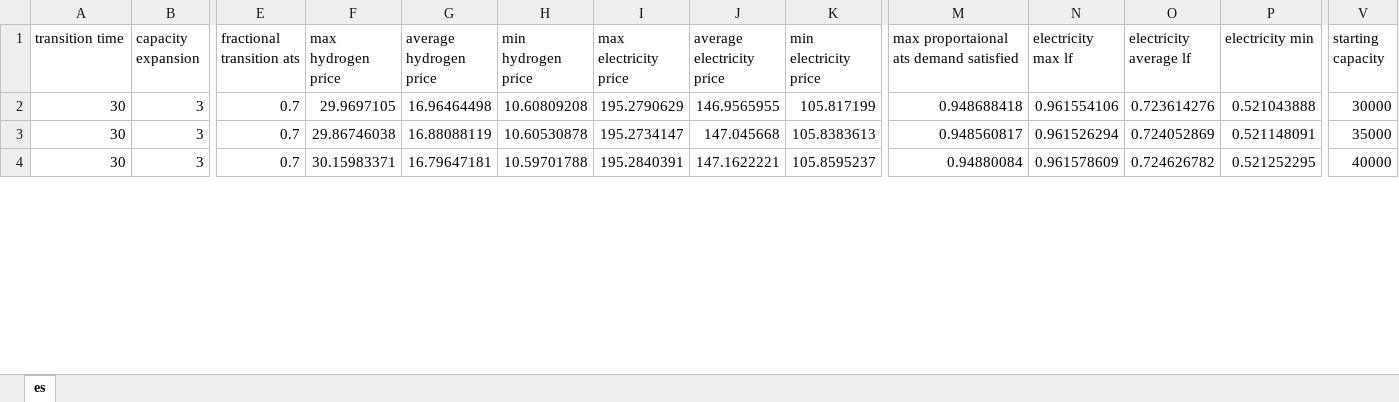
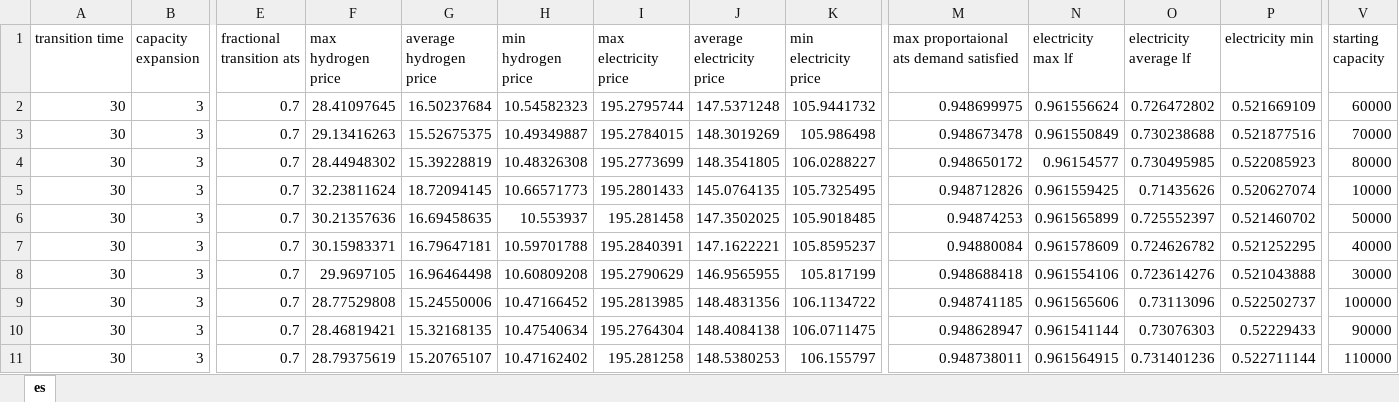
Before and after one commit to shoaibiocl/ats-energy-transition, an Excel workbook: Book1.xlsx, sheet es, drawn as a sheet; only a part is shown, gaps mark what is left out; values as stored, in another font and other column widths than the file's, no borders; addresses are those after the commit; rows hold the shown columns only; the diff covers the shown part only; the diff names each change by its address in the sheet, - before the commit and + after, or states it on an @@ line.

Commit message:
Starting capacity experiment executed. Results in Book1.

```diff
--- a/Book1.xlsx (sheet es)
+++ b/Book1.xlsx (sheet es)
+row 2: 30 | 3 | 0.7 | 28.41097645 | 16.50237684 | 10.54582323 | 195.2795744 | 147.5371248 | 105.9441732 | 0.948699975 | 0.961556624 | 0.726472802 | 0.521669109 | 60000
+row 3: 30 | 3 | 0.7 | 29.13416263 | 15.52675375 | 10.49349887 | 195.2784015 | 148.3019269 | 105.986498 | 0.948673478 | 0.961550849 | 0.730238688 | 0.521877516 | 70000
+row 4: 30 | 3 | 0.7 | 28.44948302 | 15.39228819 | 10.48326308 | 195.2773699 | 148.3541805 | 106.0288227 | 0.948650172 | 0.96154577 | 0.730495985 | 0.522085923 | 80000
+row 5: 30 | 3 | 0.7 | 32.23811624 | 18.72094145 | 10.66571773 | 195.2801433 | 145.0764135 | 105.7325495 | 0.948712826 | 0.961559425 | 0.71435626 | 0.520627074 | 10000
+row 6: 30 | 3 | 0.7 | 30.21357636 | 16.69458635 | 10.553937 | 195.281458 | 147.3502025 | 105.9018485 | 0.94874253 | 0.961565899 | 0.725552397 | 0.521460702 | 50000
+row 7: 30 | 3 | 0.7 | 30.15983371 | 16.79647181 | 10.59701788 | 195.2840391 | 147.1622221 | 105.8595237 | 0.94880084 | 0.961578609 | 0.724626782 | 0.521252295 | 40000
-F9 (max hydrogen price): 29.86746038
+F9 (max hydrogen price): 28.77529808
-G9 (average hydrogen price): 16.88088119
+G9 (average hydrogen price): 15.24550006
-H9 (min hydrogen price): 10.60530878
+H9 (min hydrogen price): 10.47166452
-I9 (max electricity price): 195.2734147
+I9 (max electricity price): 195.2813985
-J9 (average electricity price): 147.045668
+J9 (average electricity price): 148.4831356
-K9 (min electricity price): 105.8383613
+K9 (min electricity price): 106.1134722
-M9: 0.948560817
+M9: 0.948741185
-N9 (electricity max lf): 0.961526294
+N9 (electricity max lf): 0.961565606
-O9 (electricity average lf): 0.724052869
+O9 (electricity average lf): 0.73113096
-P9 (electricity min): 0.521148091
+P9 (electricity min): 0.522502737
-V9 (starting capacity): 35000
+V9 (starting capacity): 100000
+row 10: 30 | 3 | 0.7 | 28.46819421 | 15.32168135 | 10.47540634 | 195.2764304 | 148.4084138 | 106.0711475 | 0.948628947 | 0.961541144 | 0.73076303 | 0.52229433 | 90000
-F11 (max hydrogen price): 30.15983371
+F11 (max hydrogen price): 28.79375619
-G11 (average hydrogen price): 16.79647181
+G11 (average hydrogen price): 15.20765107
-H11 (min hydrogen price): 10.59701788
+H11 (min hydrogen price): 10.47162402
-I11 (max electricity price): 195.2840391
+I11 (max electricity price): 195.281258
-J11 (average electricity price): 147.1622221
+J11 (average electricity price): 148.5380253
-K11 (min electricity price): 105.8595237
+K11 (min electricity price): 106.155797
-M11: 0.94880084
+M11: 0.948738011
-N11 (electricity max lf): 0.961578609
+N11 (electricity max lf): 0.961564915
-O11 (electricity average lf): 0.724626782
+O11 (electricity average lf): 0.731401236
-P11 (electricity min): 0.521252295
+P11 (electricity min): 0.522711144
-V11 (starting capacity): 40000
+V11 (starting capacity): 110000
```
Also changed, not shown: 74 added rows and 165 edited cells elsewhere in this sheet, 5 other files.
